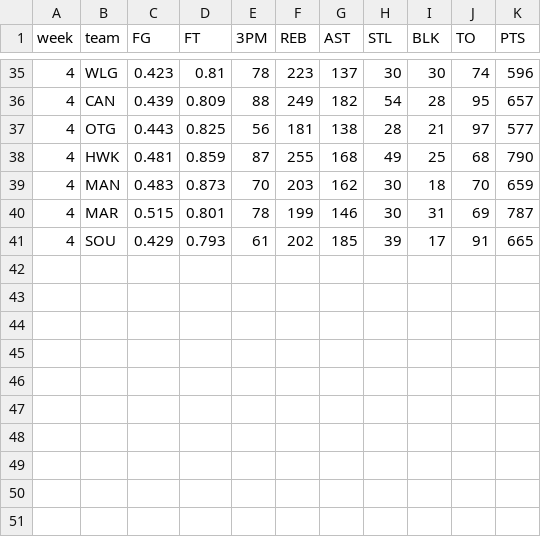
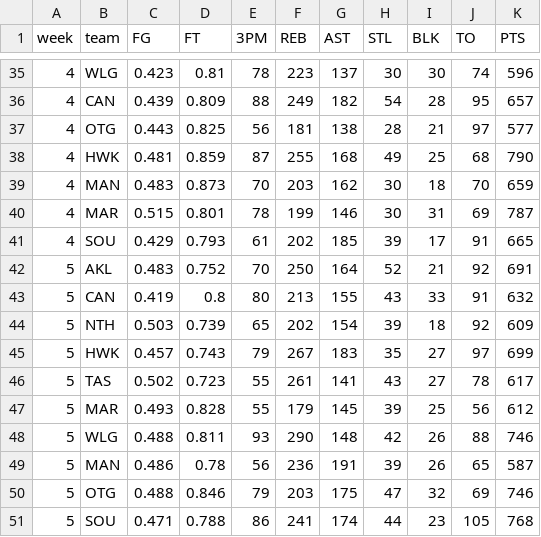
Before and after one commit to matthewharrison1992-dev/northland-engine, a CSV file: data/weekly_totals.csv, drawn as a sheet; only a part is shown, gaps mark what is left out; the diff names each change by its address in the sheet, - before the commit and + after, or states it on an @@ line.

```diff
--- a/data/weekly_totals.csv
+++ b/data/weekly_totals.csv
+row 42: 5 | AKL | 0.483 | 0.752 | 70 | 250 | 164 | 52 | 21 | 92 | 691
+row 43: 5 | CAN | 0.419 | 0.8 | 80 | 213 | 155 | 43 | 33 | 91 | 632
+row 44: 5 | NTH | 0.503 | 0.739 | 65 | 202 | 154 | 39 | 18 | 92 | 609
+row 45: 5 | HWK | 0.457 | 0.743 | 79 | 267 | 183 | 35 | 27 | 97 | 699
+row 46: 5 | TAS | 0.502 | 0.723 | 55 | 261 | 141 | 43 | 27 | 78 | 617
+row 47: 5 | MAR | 0.493 | 0.828 | 55 | 179 | 145 | 39 | 25 | 56 | 612
+row 48: 5 | WLG | 0.488 | 0.811 | 93 | 290 | 148 | 42 | 26 | 88 | 746
+row 49: 5 | MAN | 0.486 | 0.78 | 56 | 236 | 191 | 39 | 26 | 65 | 587
+row 50: 5 | OTG | 0.488 | 0.846 | 79 | 203 | 175 | 47 | 32 | 69 | 746
+row 51: 5 | SOU | 0.471 | 0.788 | 86 | 241 | 174 | 44 | 23 | 105 | 768
```
Also changed, not shown: data/decision_log.csv, data/forecast_log.csv, 1 other file.
